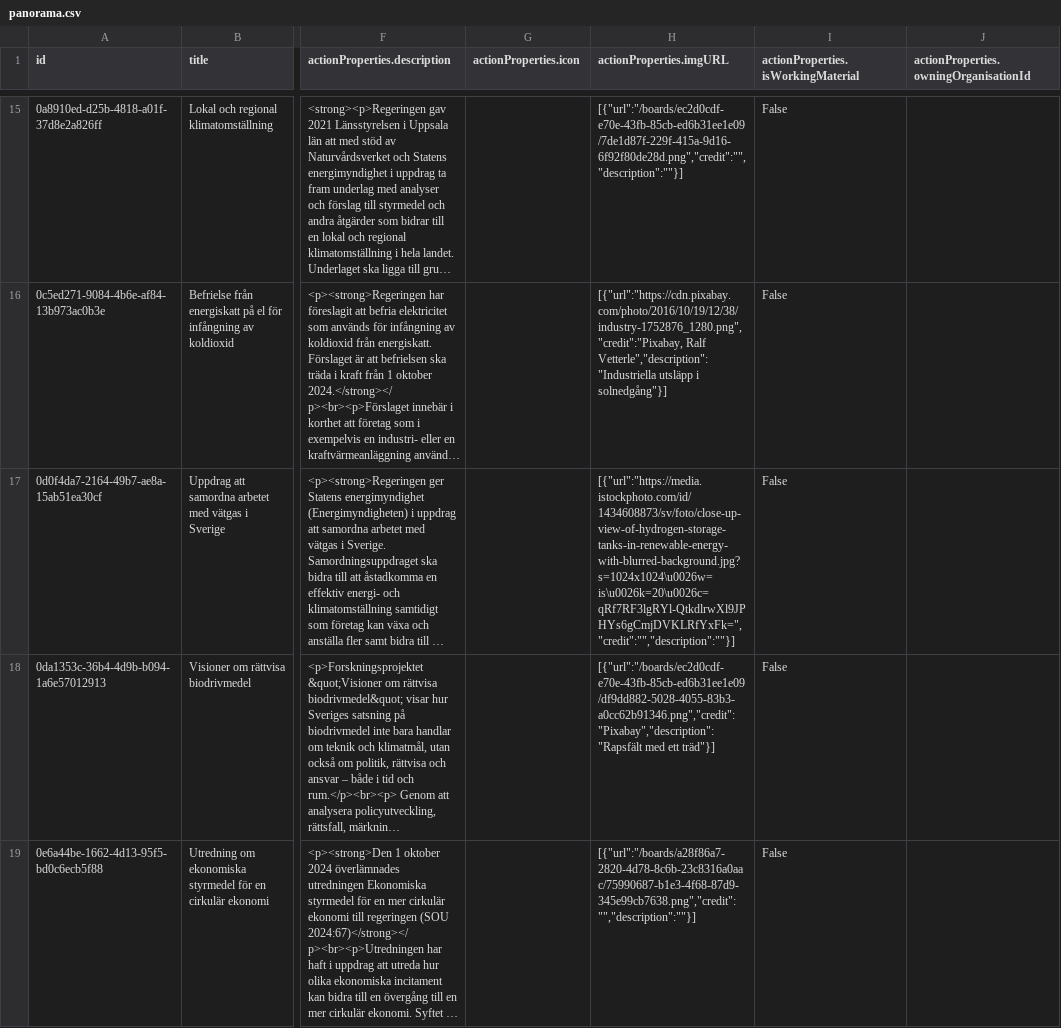
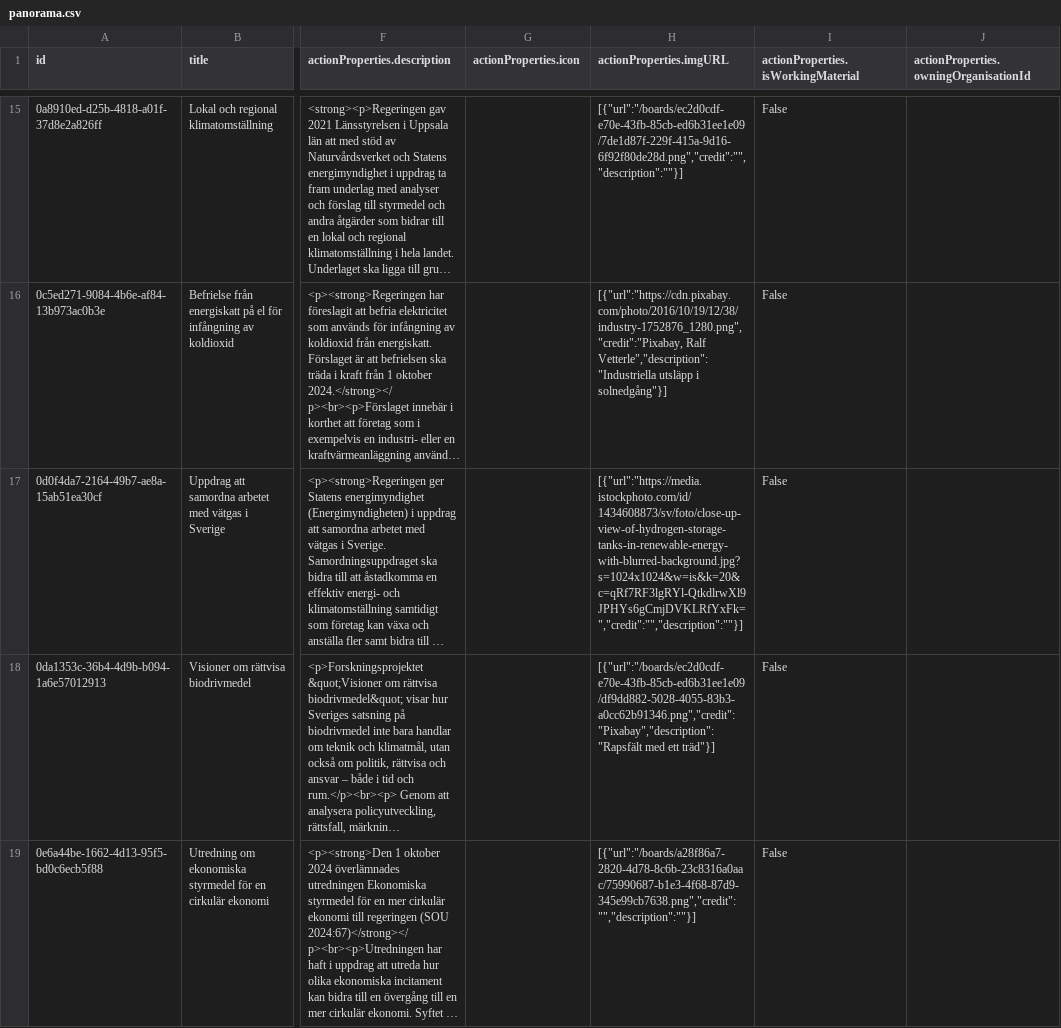
Before and after one commit to civictechsweden/open-panorama-data, a CSV file: data/panorama.csv, drawn as a sheet; only a part is shown, gaps mark what is left out; long unchanged cells end in …; the diff covers the shown part only; the diff names each change by its address in the sheet, - before the commit and + after, or states it on an @@ line.

```diff
--- a/data/panorama.csv
+++ b/data/panorama.csv
-H17 (actionProperties.imgURL): [{"url":"https://media.istockphoto.com/id/1434608873/sv/foto/close-up-view-of-hydrogen-storage-tanks-in-renewable-energy-with-blurred-background.jpg?s=1024x1024\u0026w=is\u0026k=20\u0026c=qRf7RF3lgRYl-QtkdlrwXl9JPHYs6gCmjDVKLRfYxFk=","credit":"","description":""}]
+H17 (actionProperties.imgURL): [{"url":"https://media.istockphoto.com/id/1434608873/sv/foto/close-up-view-of-hydrogen-storage-tanks-in-renewable-energy-with-blurred-background.jpg?s=1024x1024&w=is&k=20&c=qRf7RF3lgRYl-QtkdlrwXl9JPHYs6gCmjDVKLRfYxFk=","credit":"","description":""}]
```
Also changed, not shown: 27 edited cells elsewhere in this file, 1 other file.
